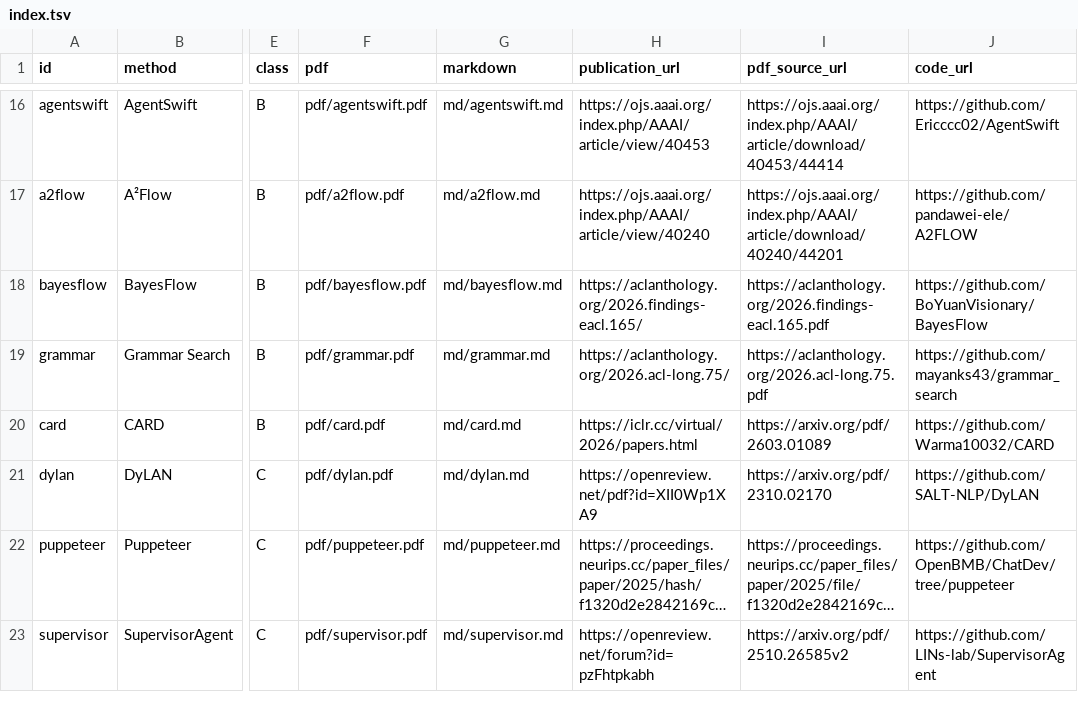
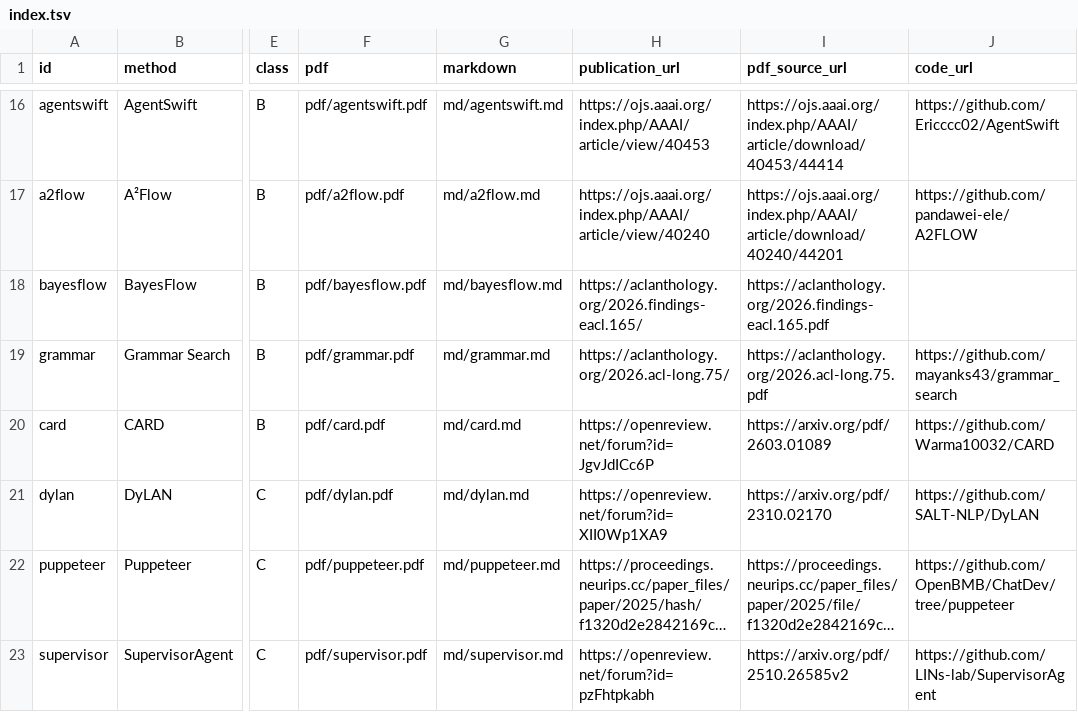
Before and after one commit to Optoed/agent-protocols-literature, a TSV file: index.tsv, drawn as a sheet; only a part is shown, gaps mark what is left out; long unchanged cells end in …; the diff names each change by its address in the sheet, - before the commit and + after, or states it on an @@ line.

Commit message:
Audit review claims, clarify wording and repair source links

```diff
--- a/index.tsv
+++ b/index.tsv
-J18 (code_url): https://github.com/BoYuanVisionary/BayesFlow
+J18 (code_url): (empty)
-H20 (publication_url): https://iclr.cc/virtual/2026/papers.html
+H20 (publication_url): https://openreview.net/forum?id=JgvJdICc6P
-H21 (publication_url): https://openreview.net/pdf?id=XII0Wp1XA9
+H21 (publication_url): https://openreview.net/forum?id=XII0Wp1XA9
```
Also changed, not shown: 4 other files.
